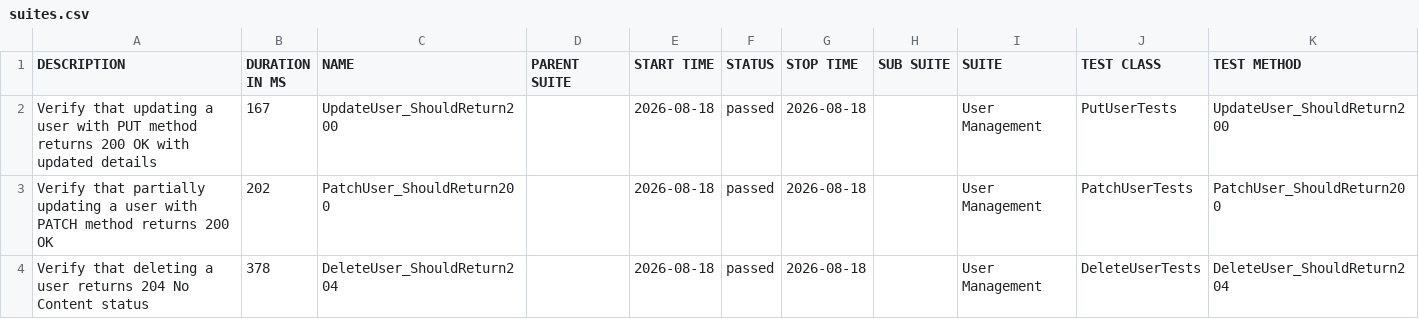
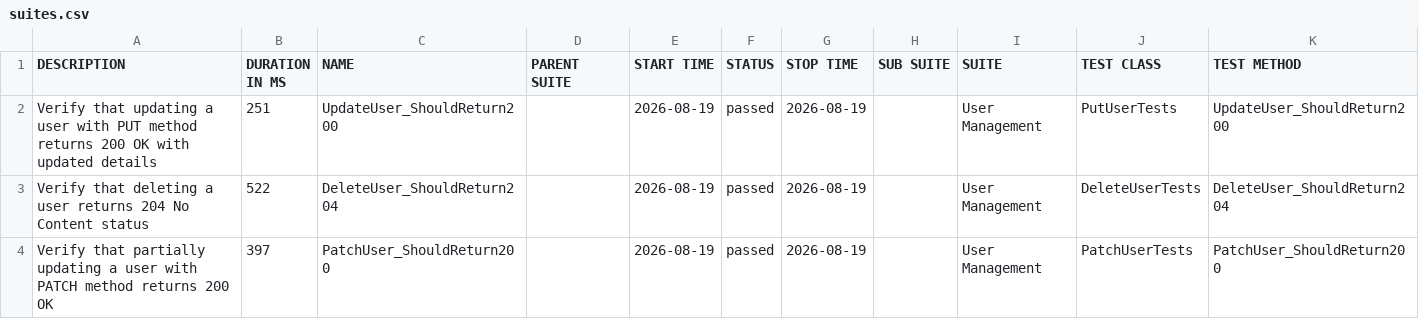
Before and after one commit to ITTVaidantGarg/Reqres-Api-GithubAction, a CSV file: regression/data/suites.csv, drawn as a sheet.

```diff
--- a/regression/data/suites.csv
+++ b/regression/data/suites.csv
@@ -1,4 +1,4 @@
 "DESCRIPTION","DURATION IN MS","NAME","PARENT SUITE","START TIME","STATUS","STOP TIME","SUB SUITE","SUITE","TEST CLASS","TEST METHOD"
-"Verify that updating a user with PUT method returns 200 OK with updated details","167","UpdateUser_ShouldReturn200","","2026-08-18","passed","2026-08-18","","User Management","PutUserTests","UpdateUser_ShouldReturn200"
-"Verify that partially updating a user with PATCH method returns 200 OK","202","PatchUser_ShouldReturn200","","2026-08-18","passed","2026-08-18","","User Management","PatchUserTests","PatchUser_ShouldReturn200"
-"Verify that deleting a user returns 204 No Content status","378","DeleteUser_ShouldReturn204","","2026-08-18","passed","2026-08-18","","User Management","DeleteUserTests","DeleteUser_ShouldReturn204"
+"Verify that updating a user with PUT method returns 200 OK with updated details","251","UpdateUser_ShouldReturn200","","2026-08-19","passed","2026-08-19","","User Management","PutUserTests","UpdateUser_ShouldReturn200"
+"Verify that deleting a user returns 204 No Content status","522","DeleteUser_ShouldReturn204","","2026-08-19","passed","2026-08-19","","User Management","DeleteUserTests","DeleteUser_ShouldReturn204"
+"Verify that partially updating a user with PATCH method returns 200 OK","397","PatchUser_ShouldReturn200","","2026-08-19","passed","2026-08-19","","User Management","PatchUserTests","PatchUser_ShouldReturn200"
```
Also changed, not shown: 25 other files.
